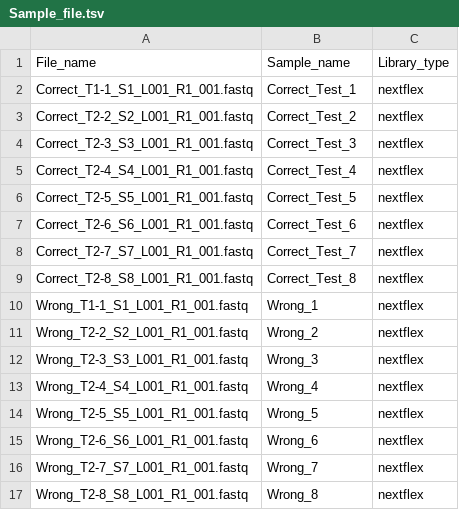
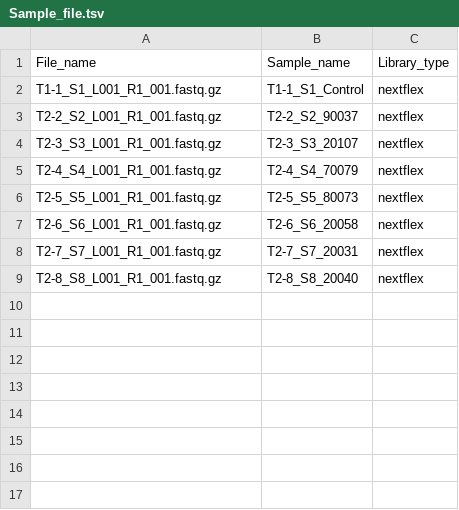
Before and after one commit to DominicGuanzon/Pipeline_small_ncRNA, a TSV file: Config/Sample_file.tsv, drawn as a sheet.

```diff
--- a/Config/Sample_file.tsv
+++ b/Config/Sample_file.tsv
@@ -1,17 +1,9 @@
 File_name	Sample_name	Library_type
-Correct_T1-1_S1_L001_R1_001.fastq	Correct_Test_1	nextflex
-Correct_T2-2_S2_L001_R1_001.fastq	Correct_Test_2	nextflex
-Correct_T2-3_S3_L001_R1_001.fastq	Correct_Test_3	nextflex
-Correct_T2-4_S4_L001_R1_001.fastq	Correct_Test_4	nextflex
-Correct_T2-5_S5_L001_R1_001.fastq	Correct_Test_5	nextflex
-Correct_T2-6_S6_L001_R1_001.fastq	Correct_Test_6	nextflex
-Correct_T2-7_S7_L001_R1_001.fastq	Correct_Test_7	nextflex
-Correct_T2-8_S8_L001_R1_001.fastq	Correct_Test_8	nextflex
-Wrong_T1-1_S1_L001_R1_001.fastq	Wrong_1	nextflex
-Wrong_T2-2_S2_L001_R1_001.fastq	Wrong_2	nextflex
-Wrong_T2-3_S3_L001_R1_001.fastq	Wrong_3	nextflex
-Wrong_T2-4_S4_L001_R1_001.fastq	Wrong_4	nextflex
-Wrong_T2-5_S5_L001_R1_001.fastq	Wrong_5	nextflex
-Wrong_T2-6_S6_L001_R1_001.fastq	Wrong_6	nextflex
-Wrong_T2-7_S7_L001_R1_001.fastq	Wrong_7	nextflex
-Wrong_T2-8_S8_L001_R1_001.fastq	Wrong_8	nextflex
+T1-1_S1_L001_R1_001.fastq.gz	T1-1_S1_Control	nextflex
+T2-2_S2_L001_R1_001.fastq.gz	T2-2_S2_90037	nextflex
+T2-3_S3_L001_R1_001.fastq.gz	T2-3_S3_20107	nextflex
+T2-4_S4_L001_R1_001.fastq.gz	T2-4_S4_70079	nextflex
+T2-5_S5_L001_R1_001.fastq.gz	T2-5_S5_80073	nextflex
+T2-6_S6_L001_R1_001.fastq.gz	T2-6_S6_20058	nextflex
+T2-7_S7_L001_R1_001.fastq.gz	T2-7_S7_20031	nextflex
+T2-8_S8_L001_R1_001.fastq.gz	T2-8_S8_20040	nextflex
```
Also changed, not shown: 4 other files.
